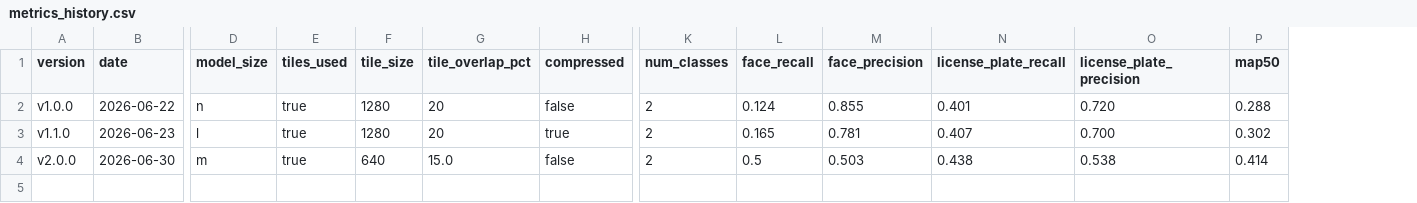
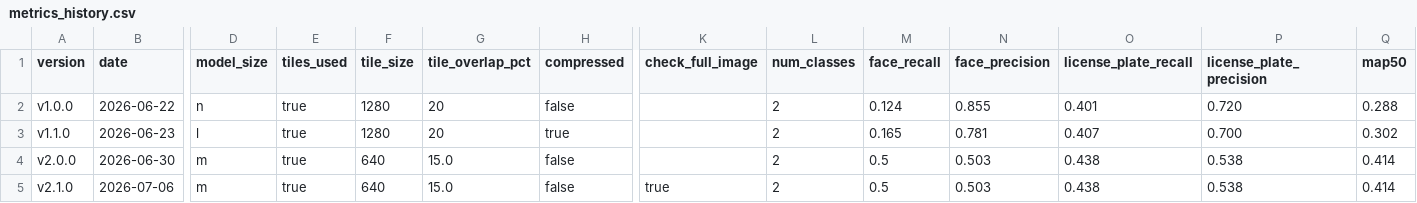
Before and after one commit to H-Held/yolo26-license-plate-face-detection, a CSV file: metrics/metrics_history.csv, drawn as a sheet; only a part is shown, gaps mark what is left out; rows hold the shown columns only; the diff names each change by its address in the sheet, - before the commit and + after, or states it on an @@ line.

Commit message:
Release v2.1.0: CHECK_FULL_IMAGE metadata flag + CHANGELOG

```diff
--- a/metrics/metrics_history.csv
+++ b/metrics/metrics_history.csv
+column K (check_full_image), empty
+row 5: v2.1.0 | 2026-07-06 | m | true | 640 | 15.0 | false | true | 2 | 0.5 | 0.503 | 0.438 | 0.538 | 0.414
```
Also changed, not shown: 4 other files.
